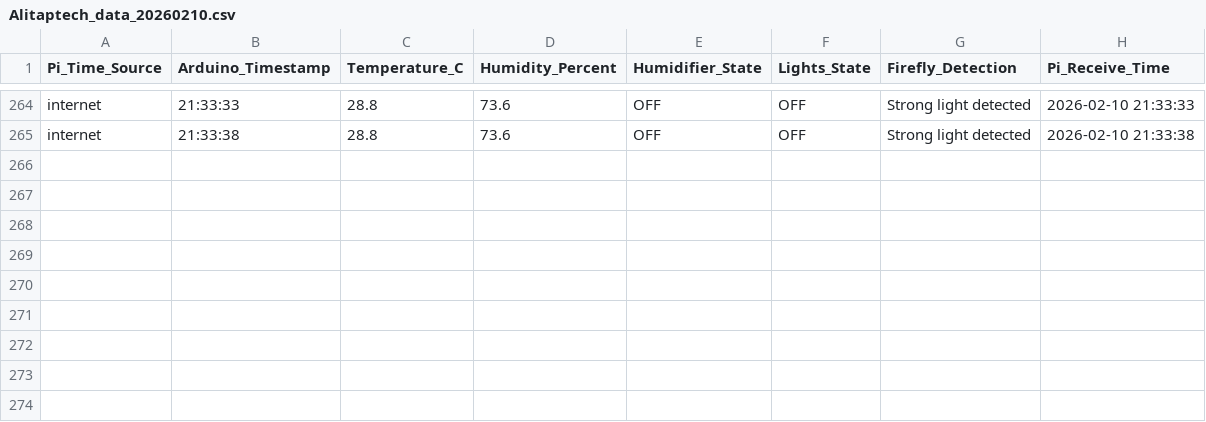
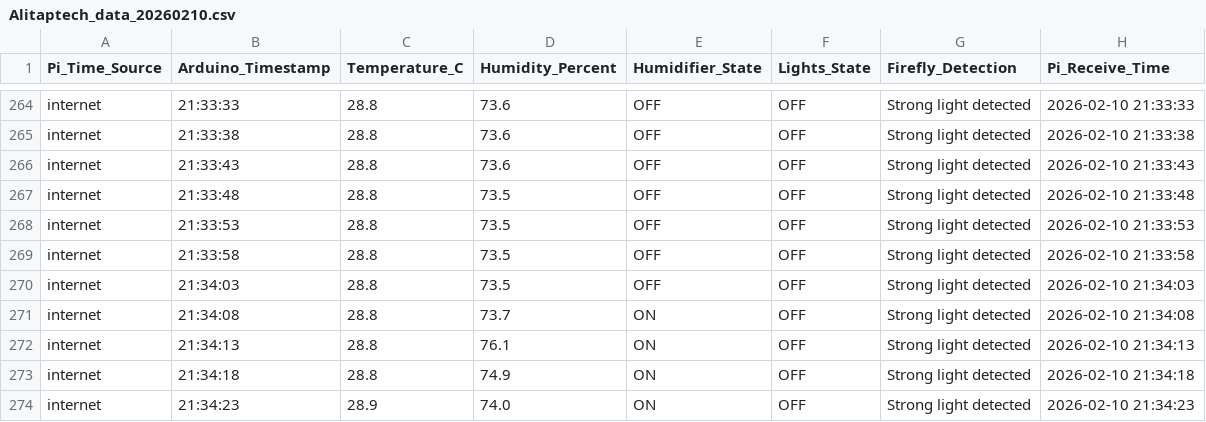
Before and after one commit to Alitaptech/firefly-data, a CSV file: data/Alitaptech_data_20260210.csv, drawn as a sheet; only a part is shown, gaps mark what is left out; the diff names each change by its address in the sheet, - before the commit and + after, or states it on an @@ line.

Commit message:
Data update 2026-02-10 21:34:28 - 1 file(s) changed

```diff
--- a/data/Alitaptech_data_20260210.csv
+++ b/data/Alitaptech_data_20260210.csv
+row 266: internet | 21:33:43 | 28.8 | 73.6 | OFF | OFF | Strong light detected | 2026-02-10 21:33:43
+row 267: internet | 21:33:48 | 28.8 | 73.5 | OFF | OFF | Strong light detected | 2026-02-10 21:33:48
+row 268: internet | 21:33:53 | 28.8 | 73.5 | OFF | OFF | Strong light detected | 2026-02-10 21:33:53
+row 269: internet | 21:33:58 | 28.8 | 73.5 | OFF | OFF | Strong light detected | 2026-02-10 21:33:58
+row 270: internet | 21:34:03 | 28.8 | 73.5 | OFF | OFF | Strong light detected | 2026-02-10 21:34:03
+row 271: internet | 21:34:08 | 28.8 | 73.7 | ON | OFF | Strong light detected | 2026-02-10 21:34:08
+row 272: internet | 21:34:13 | 28.8 | 76.1 | ON | OFF | Strong light detected | 2026-02-10 21:34:13
+row 273: internet | 21:34:18 | 28.8 | 74.9 | ON | OFF | Strong light detected | 2026-02-10 21:34:18
+row 274: internet | 21:34:23 | 28.9 | 74.0 | ON | OFF | Strong light detected | 2026-02-10 21:34:23
```
